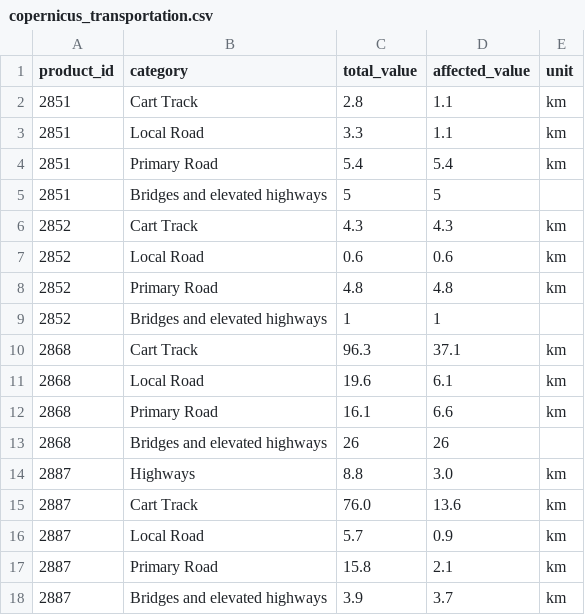
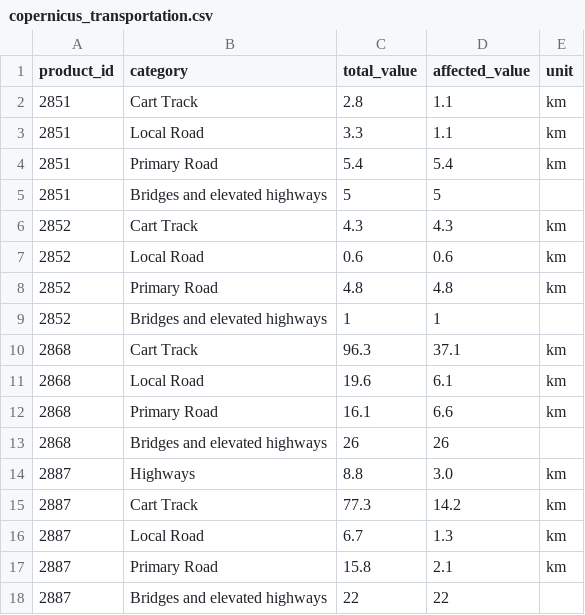
Before and after one commit to subindahal/nepal-flood-intelligence, a CSV file: data/raw/copernicus_transportation.csv, drawn as a sheet.

```diff
--- a/data/raw/copernicus_transportation.csv
+++ b/data/raw/copernicus_transportation.csv
@@ -14,5 +14,5 @@ product_id,category,total_value,affected_value,unit
 2887,Highways,8.8,3.0,km
-2887,Cart Track,76.0,13.6,km
-2887,Local Road,5.7,0.9,km
+2887,Cart Track,77.3,14.2,km
+2887,Local Road,6.7,1.3,km
 2887,Primary Road,15.8,2.1,km
-2887,Bridges and elevated highways,3.9,3.7,km
+2887,Bridges and elevated highways,22,22,
```
Also changed, not shown: data/raw/copernicus_products.csv.
